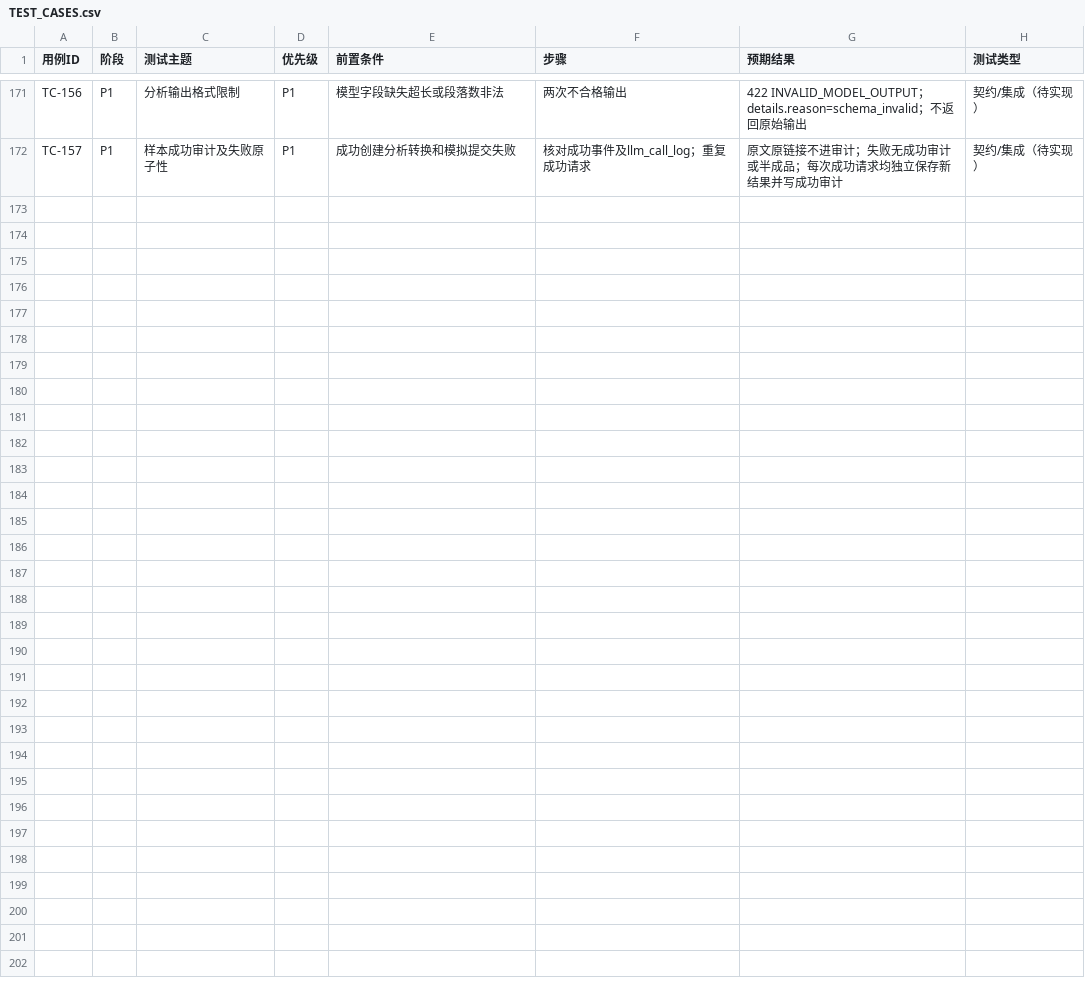
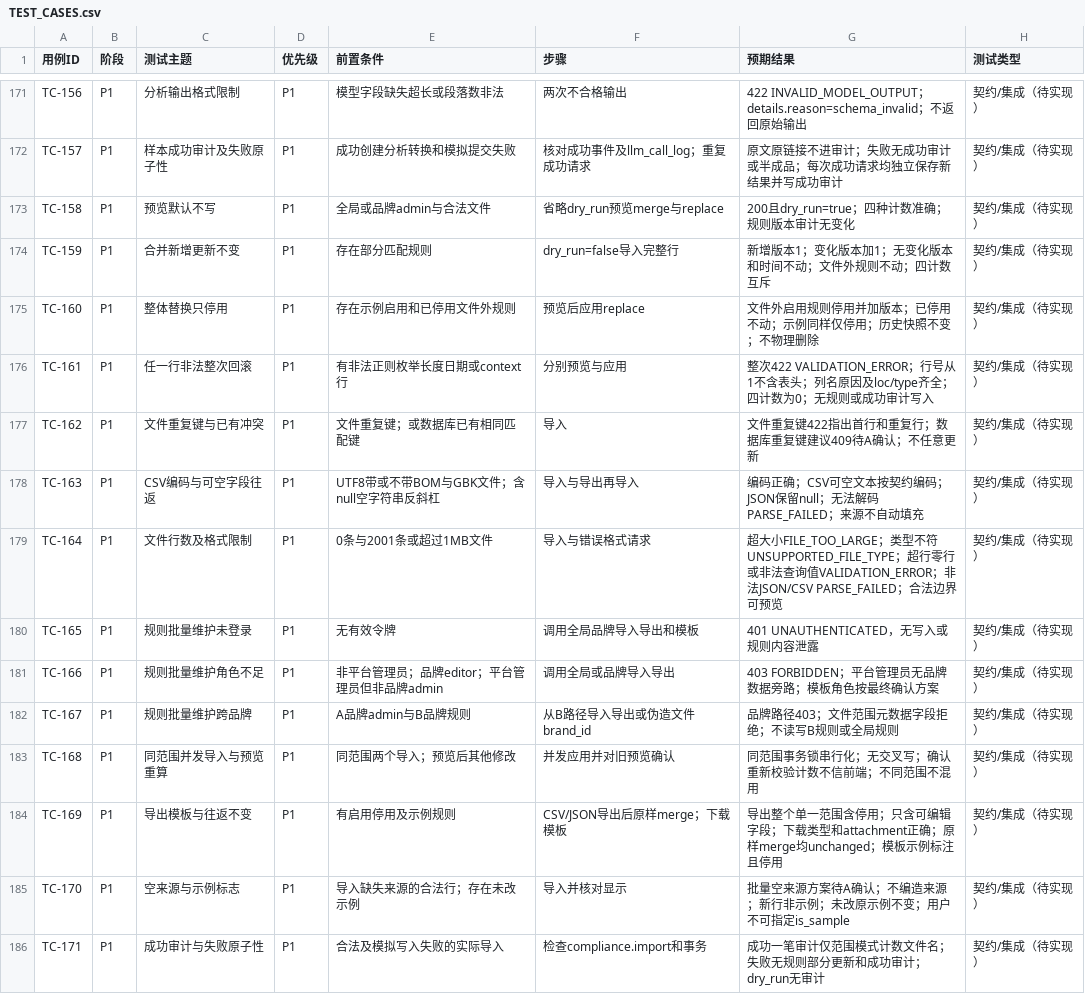
Before and after one commit to c4002159/RedNoteSearch, a CSV file: docs/TEST_CASES.csv, drawn as a sheet; only a part is shown, gaps mark what is left out; the diff names each change by its address in the sheet, - before the commit and + after, or states it on an @@ line.

```diff
--- a/docs/TEST_CASES.csv
+++ b/docs/TEST_CASES.csv
+row 173: TC-158 | P1 | 预览默认不写 | P1 | 全局或品牌admin与合法文件 | 省略dry_run预览merge与replace | 200且dry_run=true；四种计数准确；规则版本审计无变化 | 契约/集成（待实现）
+row 174: TC-159 | P1 | 合并新增更新不变 | P1 | 存在部分匹配规则 | dry_run=false导入完整行 | 新增版本1；变化版本加1；无变化版本和时间不动；文件外规则不动；四计数互斥 | 契约/集成（待实现）
+row 175: TC-160 | P1 | 整体替换只停用 | P1 | 存在示例启用和已停用文件外规则 | 预览后应用replace | 文件外启用规则停用并加版本；已停用不动；示例同样仅停用；历史快照不变；不物理删除 | 契约/集成（待实现）
+row 176: TC-161 | P1 | 任一行非法整次回滚 | P1 | 有非法正则枚举长度日期或context行 | 分别预览与应用 | 整次422 VALIDATION_ERROR；行号从1不含表头；列名原因及loc/type齐全；四计数为0；无规则或成功审计写入 | 契约/集成（待实现）
+row 177: TC-162 | P1 | 文件重复键与已有冲突 | P1 | 文件重复键；或数据库已有相同匹配键 | 导入 | 文件重复键422指出首行和重复行；数据库重复键建议409待A确认；不任意更新 | 契约/集成（待实现）
+row 178: TC-163 | P1 | CSV编码与可空字段往返 | P1 | UTF8带或不带BOM与GBK文件；含null空字符串反斜杠 | 导入与导出再导入 | 编码正确；CSV可空文本按契约编码；JSON保留null；无法解码PARSE_FAILED；来源不自动填充 | 契约/集成（待实现）
+row 179: TC-164 | P1 | 文件行数及格式限制 | P1 | 0条与2001条或超过1MB文件 | 导入与错误格式请求 | 超大小FILE_TOO_LARGE；类型不符UNSUPPORTED_FILE_TYPE；超行零行或非法查询值VALIDATION_ERROR；非法JSON/CSV PARSE_FAILED；合法边界可预览 | 契约/集成（待实现）
+row 180: TC-165 | P1 | 规则批量维护未登录 | P1 | 无有效令牌 | 调用全局品牌导入导出和模板 | 401 UNAUTHENTICATED，无写入或规则内容泄露 | 契约/集成（待实现）
+row 181: TC-166 | P1 | 规则批量维护角色不足 | P1 | 非平台管理员；品牌editor；平台管理员但非品牌admin | 调用全局或品牌导入导出 | 403 FORBIDDEN；平台管理员无品牌数据旁路；模板角色按最终确认方案 | 契约/集成（待实现）
+row 182: TC-167 | P1 | 规则批量维护跨品牌 | P1 | A品牌admin与B品牌规则 | 从B路径导入导出或伪造文件brand_id | 品牌路径403；文件范围元数据字段拒绝；不读写B规则或全局规则 | 契约/集成（待实现）
+row 183: TC-168 | P1 | 同范围并发导入与预览重算 | P1 | 同范围两个导入；预览后其他修改 | 并发应用并对旧预览确认 | 同范围事务锁串行化；无交叉写；确认重新校验计数不信前端；不同范围不混用 | 契约/集成（待实现）
+row 184: TC-169 | P1 | 导出模板与往返不变 | P1 | 有启用停用及示例规则 | CSV/JSON导出后原样merge；下载模板 | 导出整个单一范围含停用；只含可编辑字段；下载类型和attachment正确；原样merge均unchanged；模板示例标注且停用 | 契约/集成（待实现）
+row 185: TC-170 | P1 | 空来源与示例标志 | P1 | 导入缺失来源的合法行；存在未改示例 | 导入并核对显示 | 批量空来源方案待A确认；不编造来源；新行非示例；未改原示例不变；用户不可指定is_sample | 契约/集成（待实现）
+row 186: TC-171 | P1 | 成功审计与失败原子性 | P1 | 合法及模拟写入失败的实际导入 | 检查compliance.import和事务 | 成功一笔审计仅范围模式计数文件名；失败无规则部分更新和成功审计；dry_run无审计 | 契约/集成（待实现）
```
Also changed, not shown: 1 other file.
